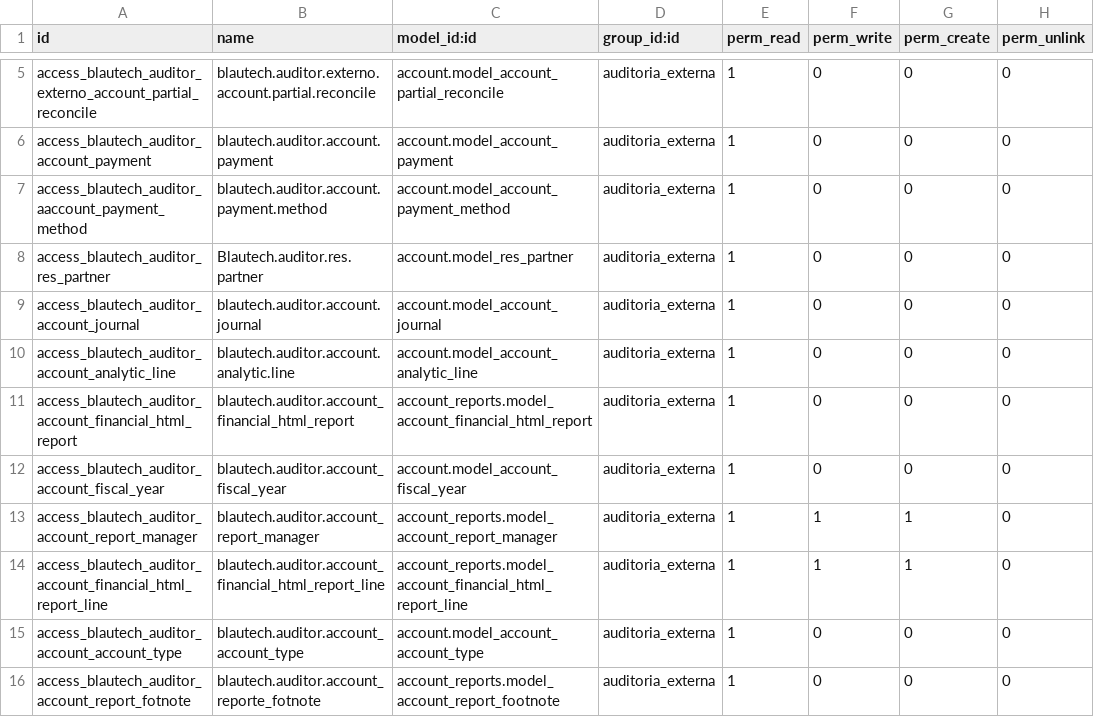
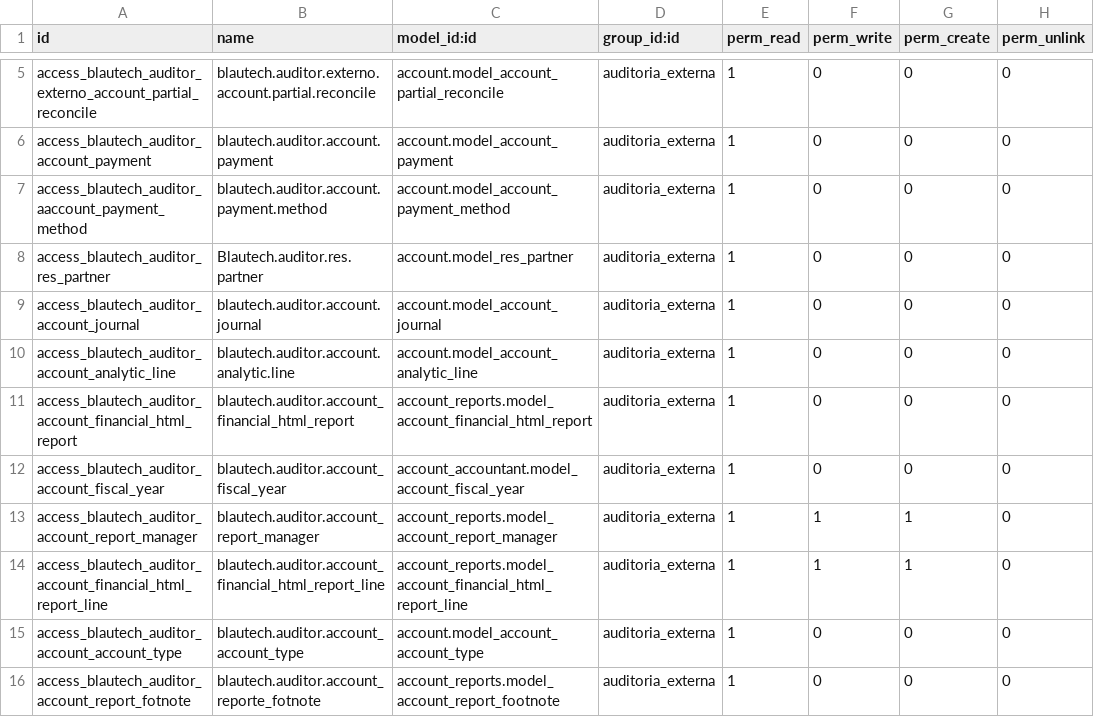
Before and after one commit to jeffrepo/blautech, a CSV file: security/ir.model.access.csv, drawn as a sheet; only a part is shown, gaps mark what is left out.

Commit message:
Fiscal year security

```diff
--- a/security/ir.model.access.csv
+++ b/security/ir.model.access.csv
@@ -11,3 +11,3 @@ access_blautech_auditor_account_analytic_line,blautech.auditor.account.analytic.
 access_blautech_auditor_account_financial_html_report,blautech.auditor.account_financial_html_report,account_reports.model_account_financial_html_report,auditoria_externa,1,0,0,0
-access_blautech_auditor_account_fiscal_year,blautech.auditor.account_fiscal_year,account.model_account_fiscal_year,auditoria_externa,1,0,0,0
+access_blautech_auditor_account_fiscal_year,blautech.auditor.account_fiscal_year,account_accountant.model_account_fiscal_year,auditoria_externa,1,0,0,0
 access_blautech_auditor_account_report_manager,blautech.auditor.account_report_manager,account_reports.model_account_report_manager,auditoria_externa,1,1,1,0
```
